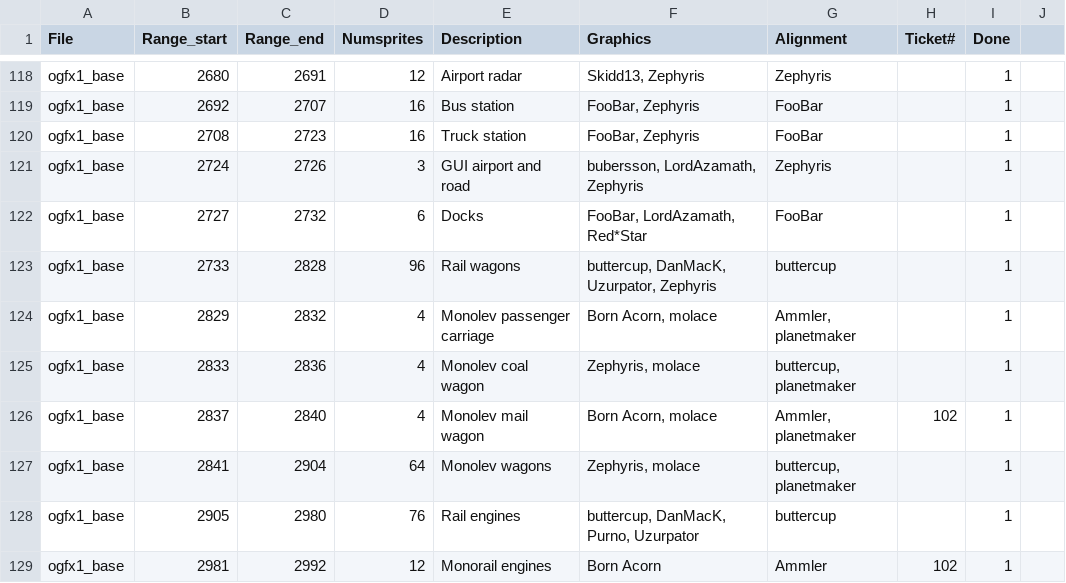
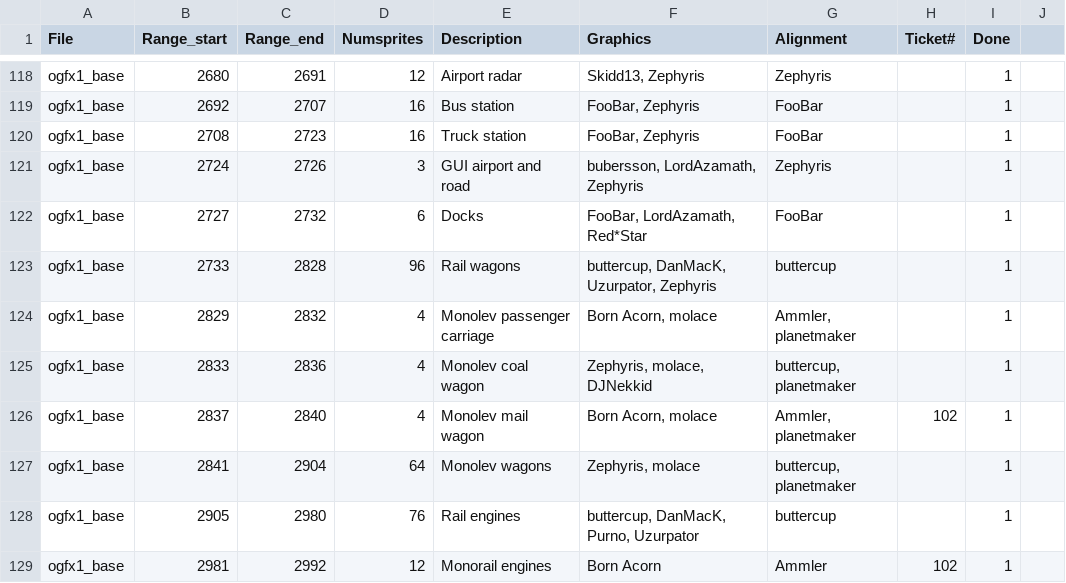
Before and after one commit to J0anJosep/opengfx, a CSV file: docs/authoroverview.csv, drawn as a sheet; only a part is shown, gaps mark what is left out.

```diff
--- a/docs/authoroverview.csv
+++ b/docs/authoroverview.csv
@@ -124,3 +124,3 @@ ogfx1_base;2733;2828;96;Rail wagons;buttercup, DanMacK, Uzurpator, Zephyris;butt
 ogfx1_base;2829;2832;4;Monolev passenger carriage;Born Acorn, molace;Ammler, planetmaker;;1
-ogfx1_base;2833;2836;4;Monolev coal wagon;Zephyris, molace;buttercup, planetmaker;;1
+ogfx1_base;2833;2836;4;Monolev coal wagon;Zephyris, molace, DJNekkid;buttercup, planetmaker;;1
 ogfx1_base;2837;2840;4;Monolev mail wagon;Born Acorn, molace;Ammler, planetmaker;102;1
```
Also changed, not shown: 1 other file.
